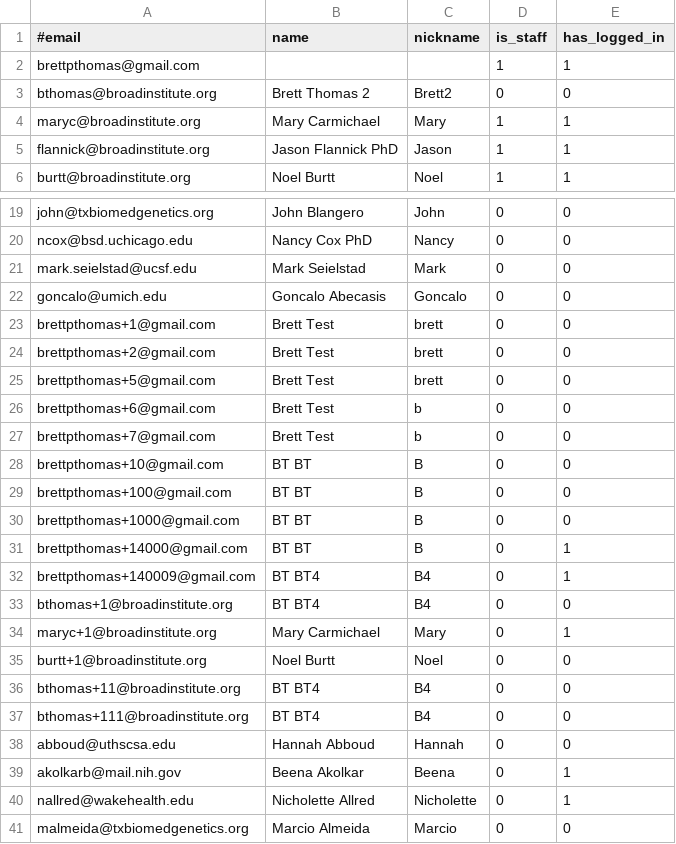
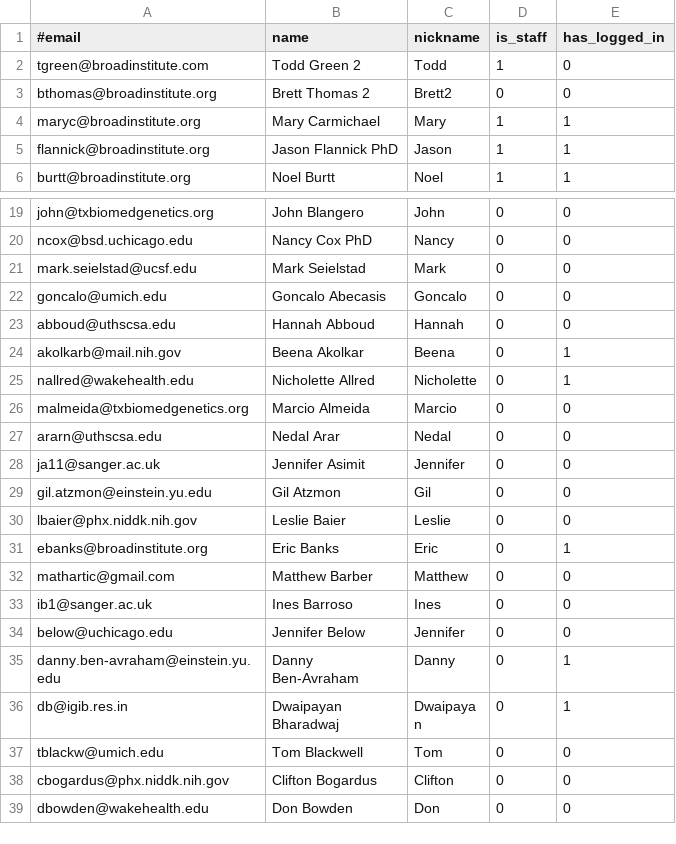
Before and after one commit to broadinstitute/dig-diabetes-portal, a TSV file: web-app/WEB-INF/resources/users.tsv, drawn as a sheet; only a part is shown, gaps mark what is left out; the shorter side is filled out with more unchanged rows; removed rows and columns are numbered as before the commit, all else as after; the diff names each change by its address in the sheet, - before the commit and + after, or states it on an @@ line.

Commit message:
change app name.  use external configs sensibly.  remove useless user names and add todd.  Make sure he (and Kaan and Tad) all get system and admin privs

```diff
--- a/web-app/WEB-INF/resources/users.tsv
+++ b/web-app/WEB-INF/resources/users.tsv
-row 2: brettpthomas@gmail.com |  |  | 1 | 1
+row 2: tgreen@broadinstitute.com | Todd Green 2 | Todd | 1 | 0
-row 23: brettpthomas+1@gmail.com | Brett Test | brett | 0 | 0
-row 24: brettpthomas+2@gmail.com | Brett Test | brett | 0 | 0
-row 25: brettpthomas+5@gmail.com | Brett Test | brett | 0 | 0
-row 26: brettpthomas+6@gmail.com | Brett Test | b | 0 | 0
-row 27: brettpthomas+7@gmail.com | Brett Test | b | 0 | 0
-row 28: brettpthomas+10@gmail.com | BT BT | B | 0 | 0
-row 29: brettpthomas+100@gmail.com | BT BT | B | 0 | 0
-row 30: brettpthomas+1000@gmail.com | BT BT | B | 0 | 0
-row 31: brettpthomas+14000@gmail.com | BT BT | B | 0 | 1
-row 32: brettpthomas+140009@gmail.com | BT BT4 | B4 | 0 | 1
-row 33: bthomas+1@broadinstitute.org | BT BT4 | B4 | 0 | 0
-row 34: maryc+1@broadinstitute.org | Mary Carmichael | Mary | 0 | 1
-row 35: burtt+1@broadinstitute.org | Noel Burtt | Noel | 0 | 0
-row 36: bthomas+11@broadinstitute.org | BT BT4 | B4 | 0 | 0
-row 37: bthomas+111@broadinstitute.org | BT BT4 | B4 | 0 | 0
```
Also changed, not shown: 3 other files.
